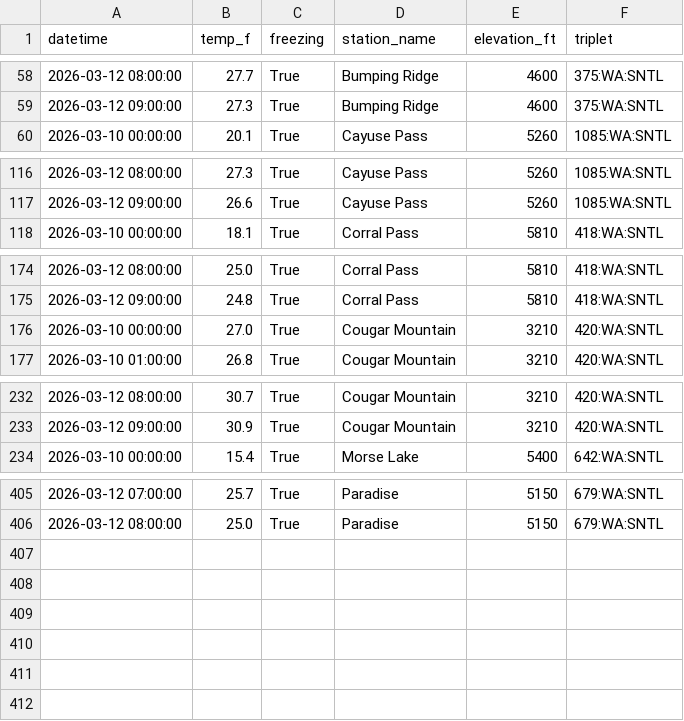
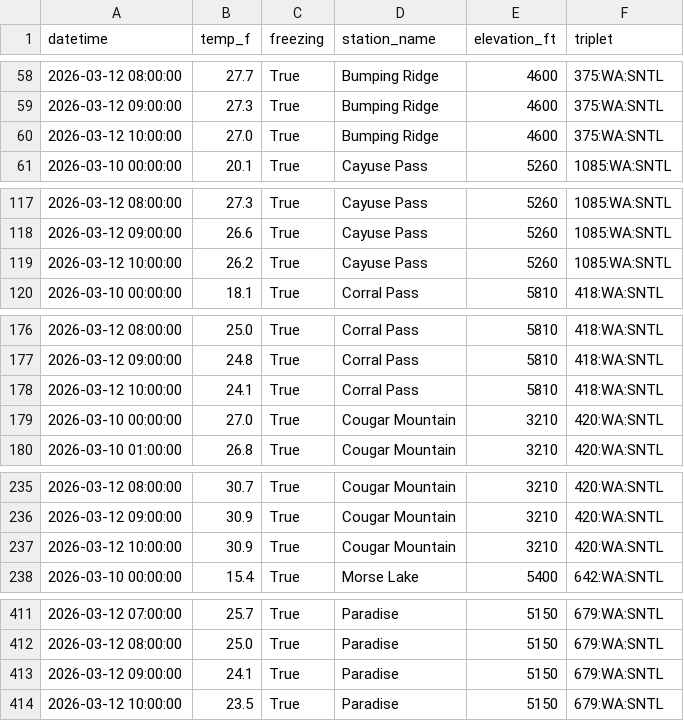
Before and after one commit to bdgroves/rainier-snowpack, a CSV file: data/processed/hourly_temps.csv, drawn as a sheet; only a part is shown, gaps mark what is left out; the diff covers the shown part only.

```diff
--- a/data/processed/hourly_temps.csv
+++ b/data/processed/hourly_temps.csv
@@ -59,2 +59,3 @@ datetime,temp_f,freezing,station_name,elevation_ft,triplet
 2026-03-12 09:00:00,27.3,True,Bumping Ridge,4600,375:WA:SNTL
+2026-03-12 10:00:00,27.0,True,Bumping Ridge,4600,375:WA:SNTL
 2026-03-10 00:00:00,20.1,True,Cayuse Pass,5260,1085:WA:SNTL
@@ -117,2 +118,3 @@ datetime,temp_f,freezing,station_name,elevation_ft,triplet
 2026-03-12 09:00:00,26.6,True,Cayuse Pass,5260,1085:WA:SNTL
+2026-03-12 10:00:00,26.2,True,Cayuse Pass,5260,1085:WA:SNTL
 2026-03-10 00:00:00,18.1,True,Corral Pass,5810,418:WA:SNTL
@@ -175,2 +177,3 @@ datetime,temp_f,freezing,station_name,elevation_ft,triplet
 2026-03-12 09:00:00,24.8,True,Corral Pass,5810,418:WA:SNTL
+2026-03-12 10:00:00,24.1,True,Corral Pass,5810,418:WA:SNTL
 2026-03-10 00:00:00,27.0,True,Cougar Mountain,3210,420:WA:SNTL
@@ -233,2 +236,3 @@ datetime,temp_f,freezing,station_name,elevation_ft,triplet
 2026-03-12 09:00:00,30.9,True,Cougar Mountain,3210,420:WA:SNTL
+2026-03-12 10:00:00,30.9,True,Cougar Mountain,3210,420:WA:SNTL
 2026-03-10 00:00:00,15.4,True,Morse Lake,5400,642:WA:SNTL
@@ -406 +412,3 @@ datetime,temp_f,freezing,station_name,elevation_ft,triplet
 2026-03-12 08:00:00,25.0,True,Paradise,5150,679:WA:SNTL
+2026-03-12 09:00:00,24.1,True,Paradise,5150,679:WA:SNTL
+2026-03-12 10:00:00,23.5,True,Paradise,5150,679:WA:SNTL
```
Also changed, not shown: 2 added rows elsewhere in this file, 2 other files.
